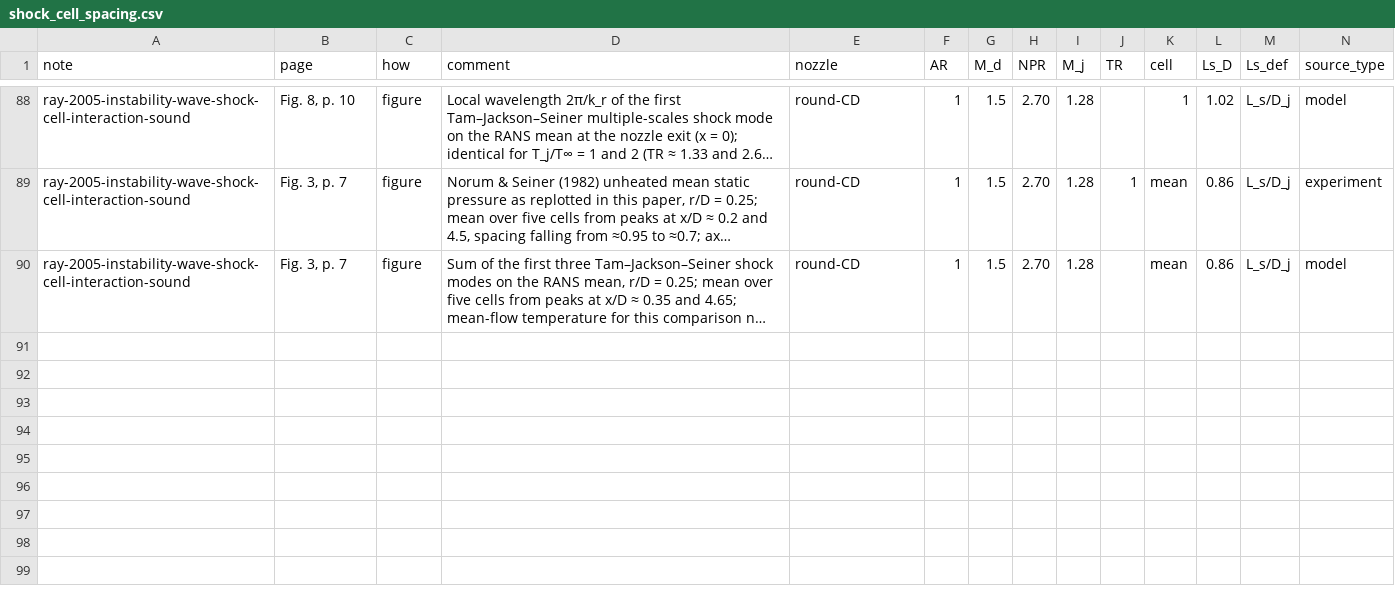
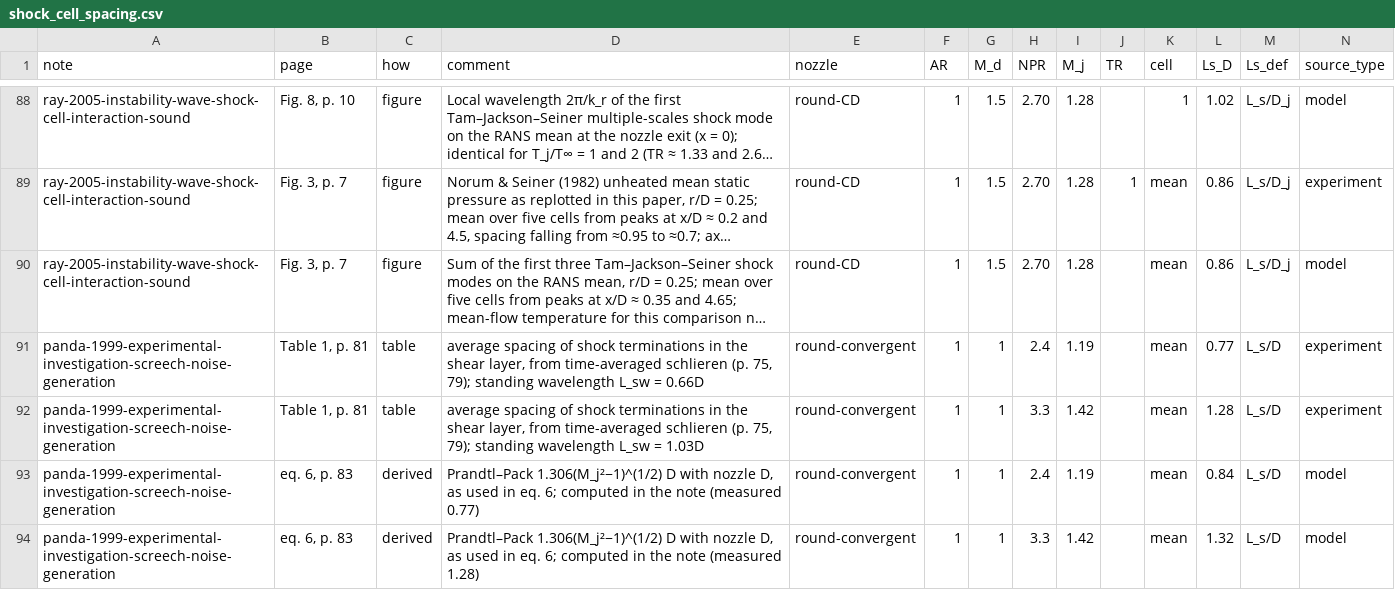
Before and after one commit to ShockLabCodebase/Succumbing, a CSV file: Library_of_Shock_Lab/data/shock_cell_spacing.csv, drawn as a sheet; only a part is shown, gaps mark what is left out; long unchanged cells end in …; the diff names each change by its address in the sheet, - before the commit and + after, or states it on an @@ line.

```diff
--- a/Library_of_Shock_Lab/data/shock_cell_spacing.csv
+++ b/Library_of_Shock_Lab/data/shock_cell_spacing.csv
+row 91: panda-1999-experimental-investigation-screech-noise-generation | Table 1, p. 81 | table | average spacing of shock terminations in the shear layer, from time-averaged schlieren (p. 75, 79); standing wavelength L_sw = 0.66D | round-convergent | 1 | 1 | 2.4 | 1.19 |  | mean | 0.77 | L_s/D | experiment
+row 92: panda-1999-experimental-investigation-screech-noise-generation | Table 1, p. 81 | table | average spacing of shock terminations in the shear layer, from time-averaged schlieren (p. 75, 79); standing wavelength L_sw = 1.03D | round-convergent | 1 | 1 | 3.3 | 1.42 |  | mean | 1.28 | L_s/D | experiment
+row 93: panda-1999-experimental-investigation-screech-noise-generation | eq. 6, p. 83 | derived | Prandtl–Pack 1.306(M_j²−1)^(1/2) D with nozzle D, as used in eq. 6; computed in the note (measured 0.77) | round-convergent | 1 | 1 | 2.4 | 1.19 |  | mean | 0.84 | L_s/D | model
+row 94: panda-1999-experimental-investigation-screech-noise-generation | eq. 6, p. 83 | derived | Prandtl–Pack 1.306(M_j²−1)^(1/2) D with nozzle D, as used in eq. 6; computed in the note (measured 1.28) | round-convergent | 1 | 1 | 3.3 | 1.42 |  | mean | 1.32 | L_s/D | model
```
Also changed, not shown: Library_of_Shock_Lab/data/impinging_tones.csv, Library_of_Shock_Lab/data/screech_tones.csv, 22 other files.
